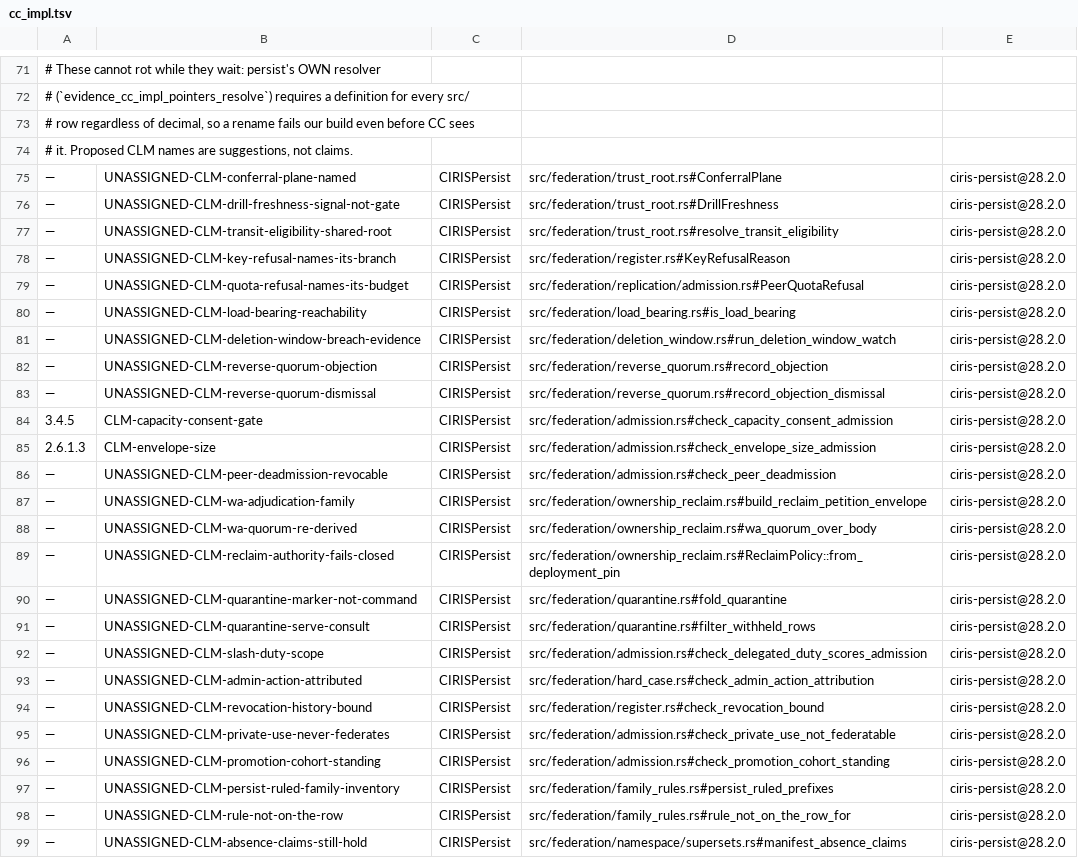
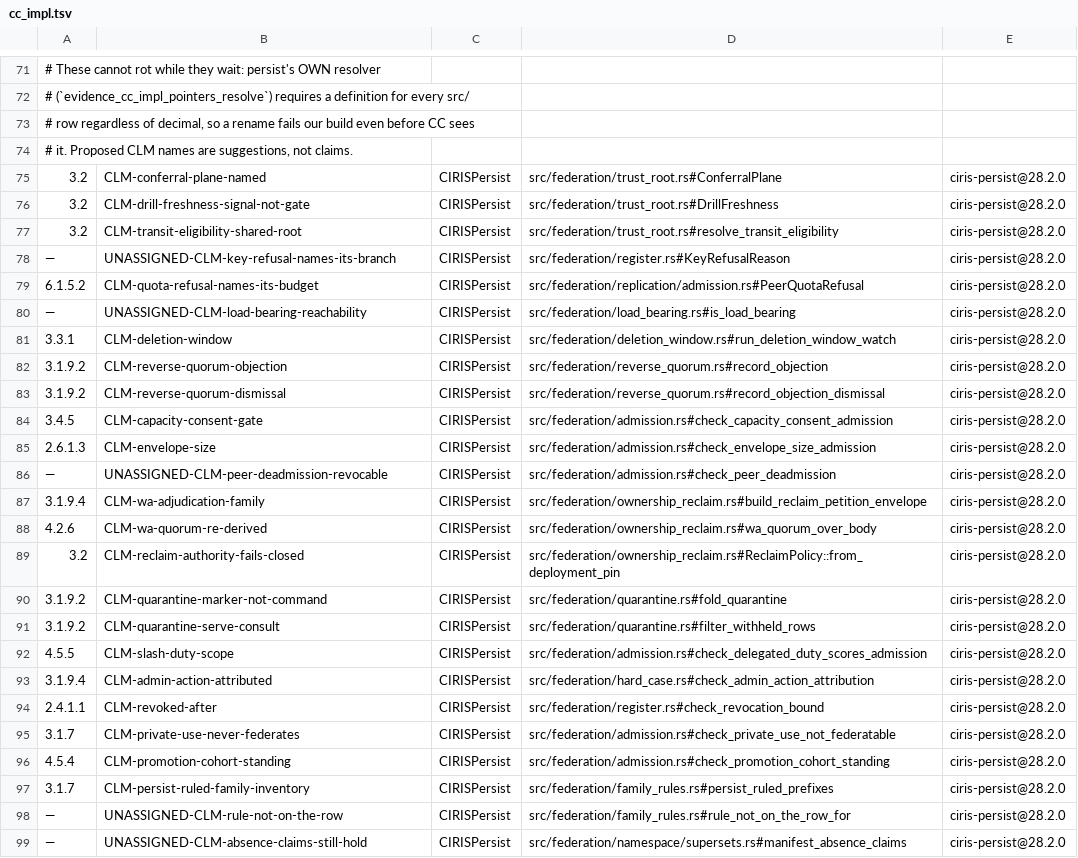
Before and after one commit to CIRISAI/CIRISPersist, a TSV file: evidence/cc_impl.tsv, drawn as a sheet; only a part is shown, gaps mark what is left out; the diff covers the shown part only; the diff names each change by its address in the sheet, - before the commit and + after, or states it on an @@ line.

Commit message:
evidence: apply CIRISConstitution#67's nineteen designations
Three re-stamped onto existing CLM ids (connect, don't mint):
  deletion-window-breach-evidence -> CLM-deletion-window @3.3.1
  revocation-history-bound        -> CLM-revoked-after @2.4.1.1
  axis-classification-field-op    -> CLM-ci-axis @4.5.1.1

Sixteen minted where their ruling already lives: private-use @3.1.7,
the quarantine pair and reverse-quorum pair @3.1.9.2, slash @4.5.5,
wa-adjudication + admin-action @3.1.9.4, the trust-root trio and
reclaim-authority @3.2, wa-quorum @4.2.6, promotion-cohort @4.5.4,
quota-refusal @6.1.5.2, family-inventory @3.1.7.

Five remain open pending persist's statement of what varying them
breaks; CC declined to place them by name-shape, per the CC#83
generating-question discipline. Answering those separately.

65 backed / 5 open.

```diff
--- a/evidence/cc_impl.tsv
+++ b/evidence/cc_impl.tsv
-A75:A77: —
+A75:A77: 3.2
-B75: UNASSIGNED-CLM-conferral-plane-named
+B75: CLM-conferral-plane-named
-B76: UNASSIGNED-CLM-drill-freshness-signal-not-gate
+B76: CLM-drill-freshness-signal-not-gate
-B77: UNASSIGNED-CLM-transit-eligibility-shared-root
+B77: CLM-transit-eligibility-shared-root
-A79: —
+A79: 6.1.5.2
-B79: UNASSIGNED-CLM-quota-refusal-names-its-budget
+B79: CLM-quota-refusal-names-its-budget
-A81: —
+A81: 3.3.1
-B81: UNASSIGNED-CLM-deletion-window-breach-evidence
+B81: CLM-deletion-window
-A82:A83: —
+A82:A83: 3.1.9.2
-B82: UNASSIGNED-CLM-reverse-quorum-objection
+B82: CLM-reverse-quorum-objection
-B83: UNASSIGNED-CLM-reverse-quorum-dismissal
+B83: CLM-reverse-quorum-dismissal
-A87: —
+A87: 3.1.9.4
-B87: UNASSIGNED-CLM-wa-adjudication-family
+B87: CLM-wa-adjudication-family
-A88: —
+A88: 4.2.6
-B88: UNASSIGNED-CLM-wa-quorum-re-derived
+B88: CLM-wa-quorum-re-derived
-A89: —
+A89: 3.2
-B89: UNASSIGNED-CLM-reclaim-authority-fails-closed
+B89: CLM-reclaim-authority-fails-closed
-A90:A91: —
+A90:A91: 3.1.9.2
-B90: UNASSIGNED-CLM-quarantine-marker-not-command
+B90: CLM-quarantine-marker-not-command
-B91: UNASSIGNED-CLM-quarantine-serve-consult
+B91: CLM-quarantine-serve-consult
-A92: —
+A92: 4.5.5
-B92: UNASSIGNED-CLM-slash-duty-scope
+B92: CLM-slash-duty-scope
-A93: —
+A93: 3.1.9.4
-B93: UNASSIGNED-CLM-admin-action-attributed
+B93: CLM-admin-action-attributed
-A94: —
+A94: 2.4.1.1
-B94: UNASSIGNED-CLM-revocation-history-bound
+B94: CLM-revoked-after
-A95: —
+A95: 3.1.7
-B95: UNASSIGNED-CLM-private-use-never-federates
+B95: CLM-private-use-never-federates
-A96: —
+A96: 4.5.4
-B96: UNASSIGNED-CLM-promotion-cohort-standing
+B96: CLM-promotion-cohort-standing
-A97: —
+A97: 3.1.7
-B97: UNASSIGNED-CLM-persist-ruled-family-inventory
+B97: CLM-persist-ruled-family-inventory
```
Also changed, not shown: 2 edited cells elsewhere in this file.
